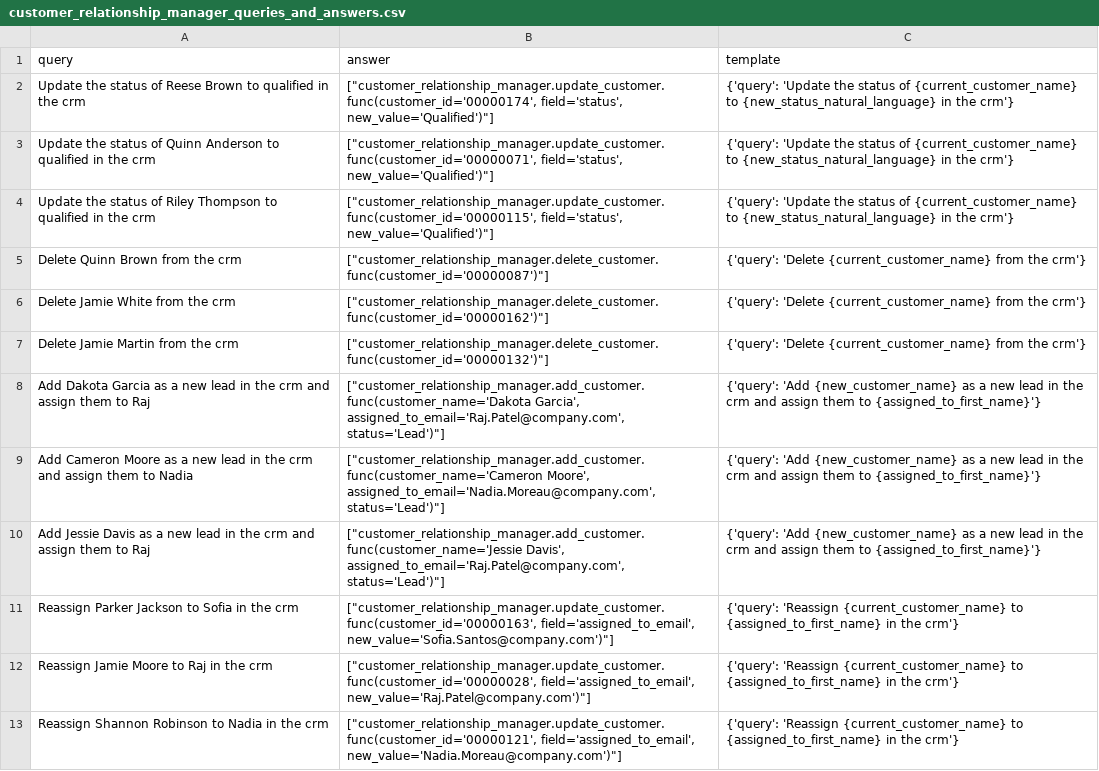
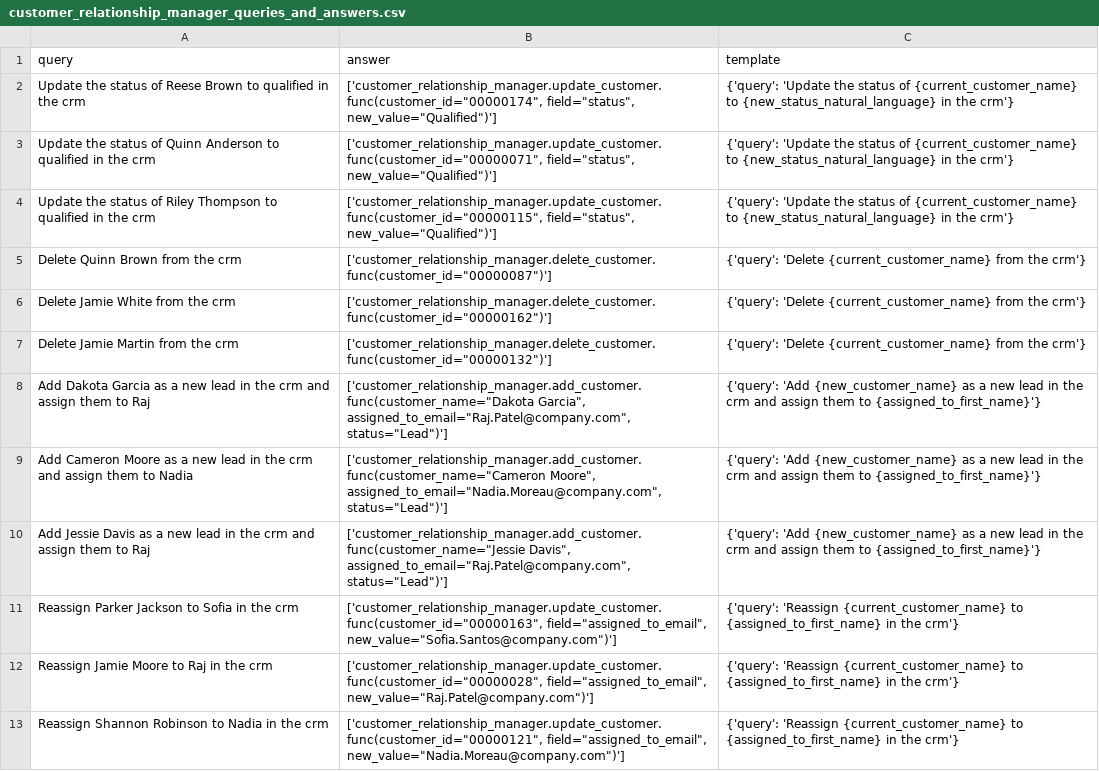
Before and after one commit to olly-styles/WorkBench, a CSV file: data/processed/queries_and_answers/customer_relationship_manager_queries_and_answers.csv, drawn as a sheet; only a part is shown; the diff covers the shown part only; the diff names each change by its address in the sheet, - before the commit and + after, or states it on an @@ line.

```diff
--- a/data/processed/queries_and_answers/customer_relationship_manager_queries_and_answers.csv
+++ b/data/processed/queries_and_answers/customer_relationship_manager_queries_and_answers.csv
-B2 (answer): ["customer_relationship_manager.update_customer.func(customer_id='00000174', field='status', new_value='Qualified')"]
+B2 (answer): ['customer_relationship_manager.update_customer.func(customer_id="00000174", field="status", new_value="Qualified")']
-B3 (answer): ["customer_relationship_manager.update_customer.func(customer_id='00000071', field='status', new_value='Qualified')"]
+B3 (answer): ['customer_relationship_manager.update_customer.func(customer_id="00000071", field="status", new_value="Qualified")']
-B4 (answer): ["customer_relationship_manager.update_customer.func(customer_id='00000115', field='status', new_value='Qualified')"]
+B4 (answer): ['customer_relationship_manager.update_customer.func(customer_id="00000115", field="status", new_value="Qualified")']
-B5 (answer): ["customer_relationship_manager.delete_customer.func(customer_id='00000087')"]
+B5 (answer): ['customer_relationship_manager.delete_customer.func(customer_id="00000087")']
-B6 (answer): ["customer_relationship_manager.delete_customer.func(customer_id='00000162')"]
+B6 (answer): ['customer_relationship_manager.delete_customer.func(customer_id="00000162")']
-B7 (answer): ["customer_relationship_manager.delete_customer.func(customer_id='00000132')"]
+B7 (answer): ['customer_relationship_manager.delete_customer.func(customer_id="00000132")']
-B8 (answer): ["customer_relationship_manager.add_customer.func(customer_name='Dakota Garcia', assigned_to_email='Raj.Patel@company.com', status='Lead')"]
+B8 (answer): ['customer_relationship_manager.add_customer.func(customer_name="Dakota Garcia", assigned_to_email="Raj.Patel@company.com", status="Lead")']
-B9 (answer): ["customer_relationship_manager.add_customer.func(customer_name='Cameron Moore', assigned_to_email='Nadia.Moreau@company.com', status='Lead')"]
+B9 (answer): ['customer_relationship_manager.add_customer.func(customer_name="Cameron Moore", assigned_to_email="Nadia.Moreau@company.com", status="Lead")']
-B10 (answer): ["customer_relationship_manager.add_customer.func(customer_name='Jessie Davis', assigned_to_email='Raj.Patel@company.com', status='Lead')"]
+B10 (answer): ['customer_relationship_manager.add_customer.func(customer_name="Jessie Davis", assigned_to_email="Raj.Patel@company.com", status="Lead")']
-B11 (answer): ["customer_relationship_manager.update_customer.func(customer_id='00000163', field='assigned_to_email', new_value='Sofia.Santos@company.com')"]
+B11 (answer): ['customer_relationship_manager.update_customer.func(customer_id="00000163", field="assigned_to_email", new_value="Sofia.Santos@company.com")']
-B12 (answer): ["customer_relationship_manager.update_customer.func(customer_id='00000028', field='assigned_to_email', new_value='Raj.Patel@company.com')"]
+B12 (answer): ['customer_relationship_manager.update_customer.func(customer_id="00000028", field="assigned_to_email", new_value="Raj.Patel@company.com")']
-B13 (answer): ["customer_relationship_manager.update_customer.func(customer_id='00000121', field='assigned_to_email', new_value='Nadia.Moreau@company.com')"]
+B13 (answer): ['customer_relationship_manager.update_customer.func(customer_id="00000121", field="assigned_to_email", new_value="Nadia.Moreau@company.com")']
```
Also changed, not shown: 10 edited cells elsewhere in this file, data/processed/queries_and_answers/analytics_queries_and_answers.csv, data/processed/queries_and_answers/calendar_queries_and_answers.csv, 10 other files.
